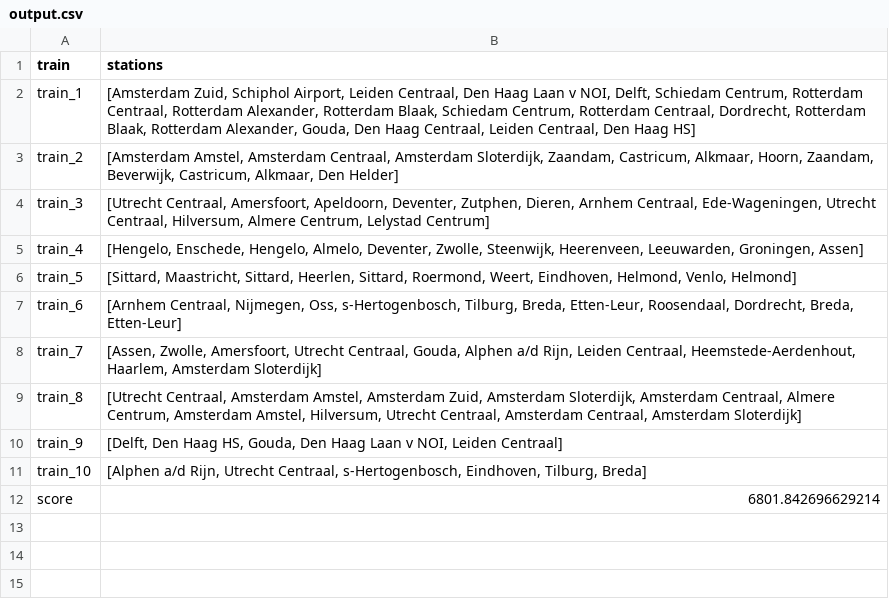
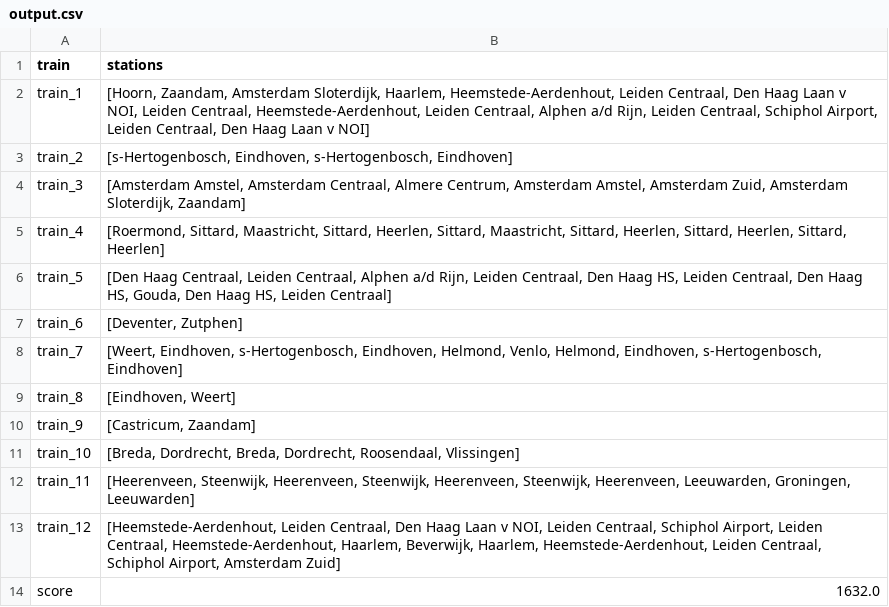
Before and after one commit to Sebastiaanvdeursen/Team-Trein, a CSV file: output.csv, drawn as a sheet.

```diff
--- a/output.csv
+++ b/output.csv
@@ -1,12 +1,14 @@
 train,stations
-train_1,"[Amsterdam Zuid, Schiphol Airport, Leiden Centraal, Den Haag Laan v NOI, Delft, Schiedam Centrum, Rotterdam Centraal, Rotterdam Alexander, Rotterdam Blaak, Schiedam Centrum, Rotterdam Centraal, Dordrecht, Rotterdam Blaak, Rotterdam Alexander, Gouda, Den Haag Centraal, Leiden Centraal, Den Haag HS]"
-train_2,"[Amsterdam Amstel, Amsterdam Centraal, Amsterdam Sloterdijk, Zaandam, Castricum, Alkmaar, Hoorn, Zaandam, Beverwijk, Castricum, Alkmaar, Den Helder]"
-train_3,"[Utrecht Centraal, Amersfoort, Apeldoorn, Deventer, Zutphen, Dieren, Arnhem Centraal, Ede-Wageningen, Utrecht Centraal, Hilversum, Almere Centrum, Lelystad Centrum]"
-train_4,"[Hengelo, Enschede, Hengelo, Almelo, Deventer, Zwolle, Steenwijk, Heerenveen, Leeuwarden, Groningen, Assen]"
-train_5,"[Sittard, Maastricht, Sittard, Heerlen, Sittard, Roermond, Weert, Eindhoven, Helmond, Venlo, Helmond]"
-train_6,"[Arnhem Centraal, Nijmegen, Oss, s-Hertogenbosch, Tilburg, Breda, Etten-Leur, Roosendaal, Dordrecht, Breda, Etten-Leur]"
-train_7,"[Assen, Zwolle, Amersfoort, Utrecht Centraal, Gouda, Alphen a/d Rijn, Leiden Centraal, Heemstede-Aerdenhout, Haarlem, Amsterdam Sloterdijk]"
-train_8,"[Utrecht Centraal, Amsterdam Amstel, Amsterdam Zuid, Amsterdam Sloterdijk, Amsterdam Centraal, Almere Centrum, Amsterdam Amstel, Hilversum, Utrecht Centraal, Amsterdam Centraal, Amsterdam Sloterdijk]"
-train_9,"[Delft, Den Haag HS, Gouda, Den Haag Laan v NOI, Leiden Centraal]"
-train_10,"[Alphen a/d Rijn, Utrecht Centraal, s-Hertogenbosch, Eindhoven, Tilburg, Breda]"
-score,6801.842696629214
+train_1,"[Hoorn, Zaandam, Amsterdam Sloterdijk, Haarlem, Heemstede-Aerdenhout, Leiden Centraal, Den Haag Laan v NOI, Leiden Centraal, Heemstede-Aerdenhout, Leiden Centraal, Alphen a/d Rijn, Leiden Centraal, Schiphol Airport, Leiden Centraal, Den Haag Laan v NOI]"
+train_2,"[s-Hertogenbosch, Eindhoven, s-Hertogenbosch, Eindhoven]"
+train_3,"[Amsterdam Amstel, Amsterdam Centraal, Almere Centrum, Amsterdam Amstel, Amsterdam Zuid, Amsterdam Sloterdijk, Zaandam]"
+train_4,"[Roermond, Sittard, Maastricht, Sittard, Heerlen, Sittard, Maastricht, Sittard, Heerlen, Sittard, Heerlen, Sittard, Heerlen]"
+train_5,"[Den Haag Centraal, Leiden Centraal, Alphen a/d Rijn, Leiden Centraal, Den Haag HS, Leiden Centraal, Den Haag HS, Gouda, Den Haag HS, Leiden Centraal]"
+train_6,"[Deventer, Zutphen]"
+train_7,"[Weert, Eindhoven, s-Hertogenbosch, Eindhoven, Helmond, Venlo, Helmond, Eindhoven, s-Hertogenbosch, Eindhoven]"
+train_8,"[Eindhoven, Weert]"
+train_9,"[Castricum, Zaandam]"
+train_10,"[Breda, Dordrecht, Breda, Dordrecht, Roosendaal, Vlissingen]"
+train_11,"[Heerenveen, Steenwijk, Heerenveen, Steenwijk, Heerenveen, Steenwijk, Heerenveen, Leeuwarden, Groningen, Leeuwarden]"
+train_12,"[Heemstede-Aerdenhout, Leiden Centraal, Den Haag Laan v NOI, Leiden Centraal, Schiphol Airport, Leiden Centraal, Heemstede-Aerdenhout, Haarlem, Beverwijk, Haarlem, Heemstede-Aerdenhout, Leiden Centraal, Schiphol Airport, Amsterdam Zuid]"
+score,1632.0
```
Also changed, not shown: 6 other files.
